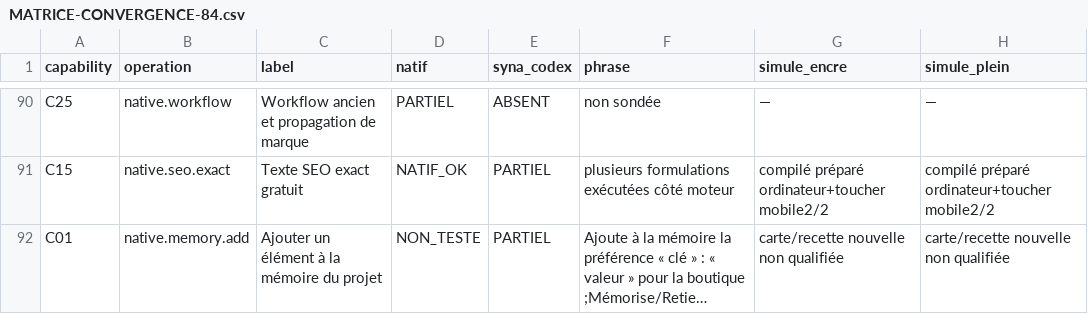
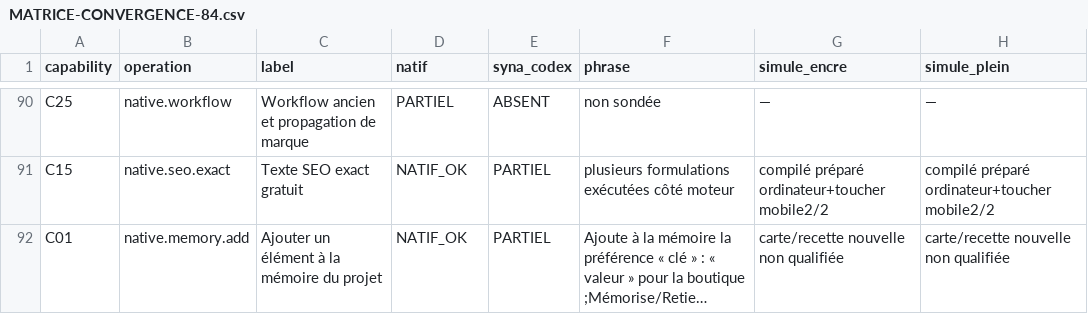
Before and after one commit to spacedevelopment01-max/Ecom-studio-ia, a CSV file: docs/syna-301-integration/MATRICE-CONVERGENCE-84.csv, drawn as a sheet; only a part is shown, gaps mark what is left out; long unchanged cells end in …; the diff covers the shown part only; the diff names each change by its address in the sheet, - before the commit and + after, or states it on an @@ line.

```diff
--- a/docs/syna-301-integration/MATRICE-CONVERGENCE-84.csv
+++ b/docs/syna-301-integration/MATRICE-CONVERGENCE-84.csv
-D92 (natif): NON_TESTE
+D92 (natif): NATIF_OK
```
Also changed, not shown: 1 added row and 16 edited cells elsewhere in this file, 18 other files.
